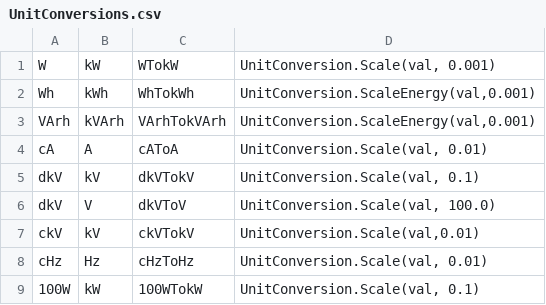
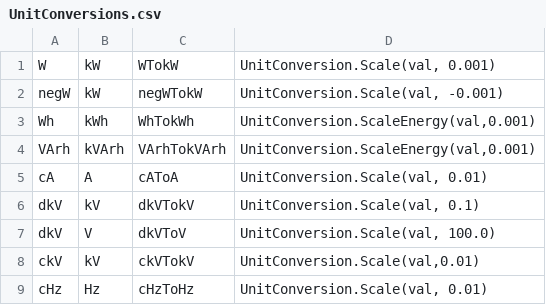
Before and after one commit to FraunhoferCMI/GlobalSchedulerCore, a CSV file: cfg/DataMap/UnitConversions.csv, drawn as a sheet; only a part is shown; the shorter side is filled out with more unchanged rows.

```diff
--- a/cfg/DataMap/UnitConversions.csv
+++ b/cfg/DataMap/UnitConversions.csv
@@ -1,2 +1,3 @@
 W,kW,WTokW,"UnitConversion.Scale(val, 0.001)"
+negW,kW,negWTokW,"UnitConversion.Scale(val, -0.001)"
 Wh,kWh,WhTokWh,"UnitConversion.ScaleEnergy(val,0.001)"
```
